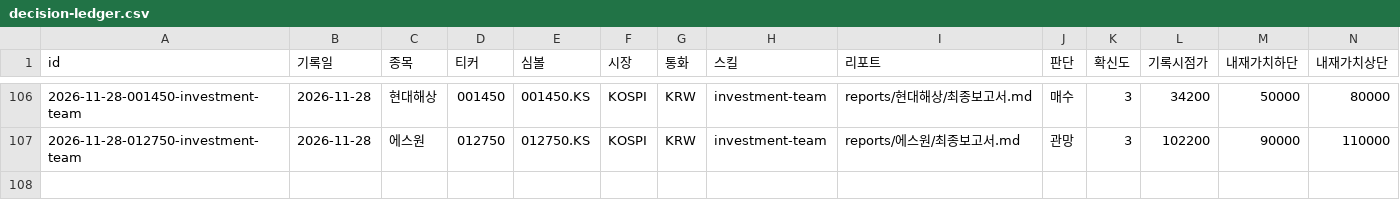
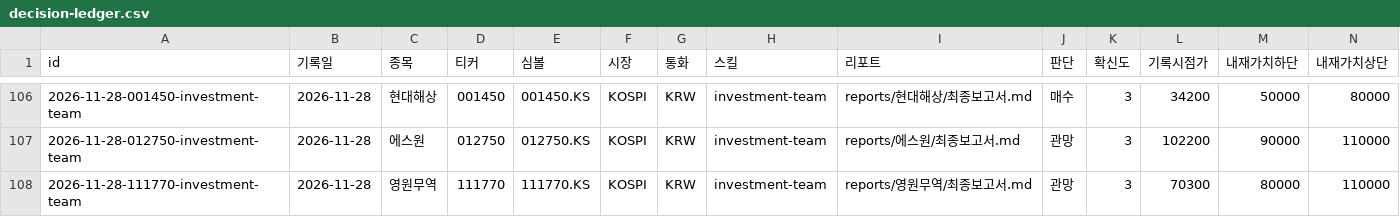
Before and after one commit to Junghyun99/ai-berkshire-fork, a CSV file: reports/decision-ledger.csv, drawn as a sheet; only a part is shown, gaps mark what is left out; rows hold the shown columns only; the diff names each change by its address in the sheet, - before the commit and + after, or states it on an @@ line.

```diff
--- a/reports/decision-ledger.csv
+++ b/reports/decision-ledger.csv
+row 108: 2026-11-28-111770-investment-team | 2026-11-28 | 영원무역 | 111770 | 111770.KS | KOSPI | KRW | investment-team | reports/영원무역/최종보고서.md | 관망 | 3 | 70300 | 80000 | 110000
```
Also changed, not shown: 2 other files.
